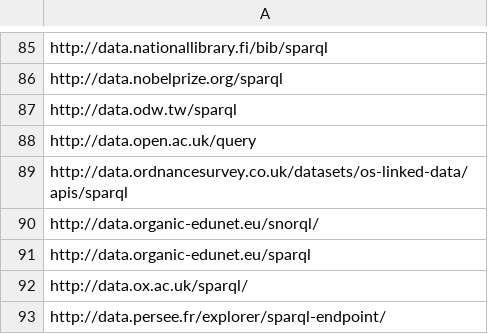
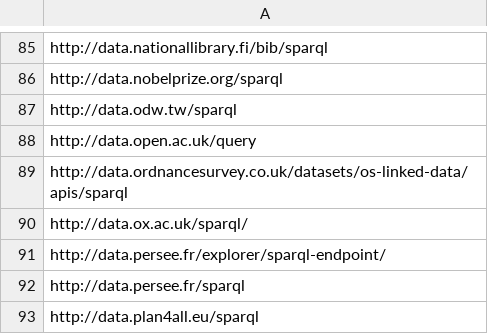
Before and after one commit to neumarcx/sparql, a CSV file: sparqlendpoint_list.csv, drawn as a sheet; only a part is shown, gaps mark what is left out; the shorter side is filled out with more unchanged rows; the diff names each change by its address in the sheet, - before the commit and + after, or states it on an @@ line.

Commit message:
removed http://data.organic-edunet.eu/snorql/
removed http://data.organic-edunet.eu/snorql/

```diff
--- a/sparqlendpoint_list.csv
+++ b/sparqlendpoint_list.csv
-row 90: http://data.organic-edunet.eu/snorql/
-row 91: http://data.organic-edunet.eu/sparql
```
